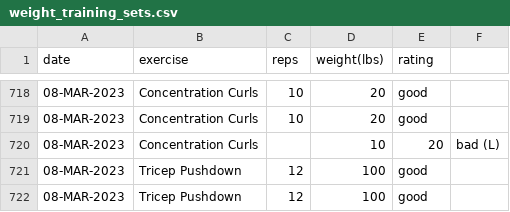
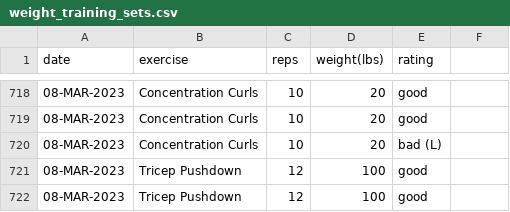
Before and after one commit to EricLeFort/ExerciseLog, a CSV file: data/weight_training_sets.csv, drawn as a sheet; only a part is shown, gaps mark what is left out.

```diff
--- a/data/weight_training_sets.csv
+++ b/data/weight_training_sets.csv
@@ -719,3 +719,3 @@ date,exercise,reps,weight(lbs),rating
 08-MAR-2023,Concentration Curls,10,20,good
-08-MAR-2023,Concentration Curls,,10,20,bad (L)
+08-MAR-2023,Concentration Curls,10,20,bad (L)
 08-MAR-2023,Tricep Pushdown,12,100,good
```
Also changed, not shown: data/cardio_workouts.csv.
